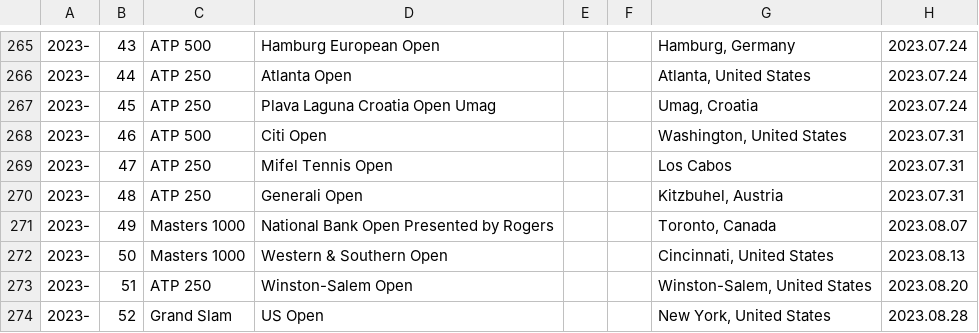
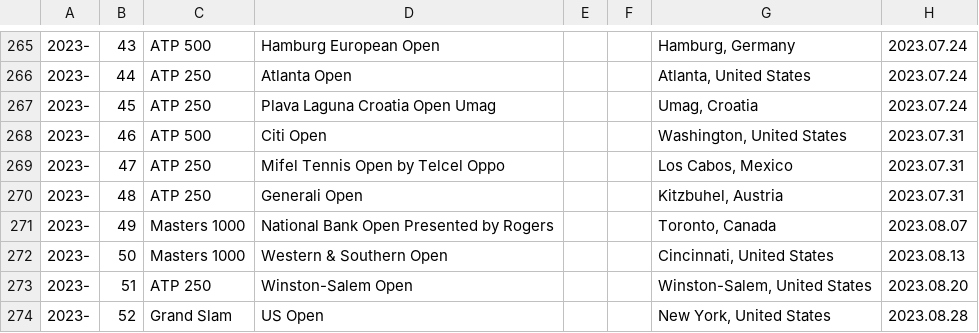
Before and after one commit to armstjc/atp-world-tour-tennis-data, a CSV file: csv/1_tournaments/tournaments_2020-2023.csv, drawn as a sheet; only a part is shown, gaps mark what is left out; the diff names each change by its address in the sheet, - before the commit and + after, or states it on an @@ line.

```diff
--- a/csv/1_tournaments/tournaments_2020-2023.csv
+++ b/csv/1_tournaments/tournaments_2020-2023.csv
-D269: Mifel Tennis Open
+D269: Mifel Tennis Open by Telcel Oppo
-G269: Los Cabos
+G269: Los Cabos, Mexico
```
